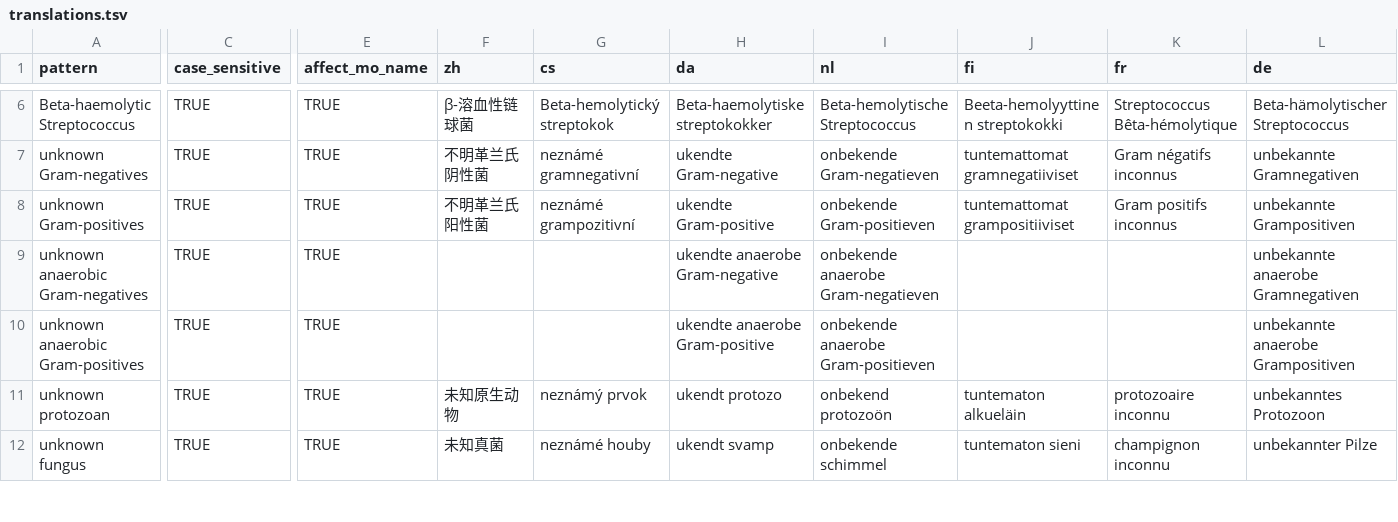
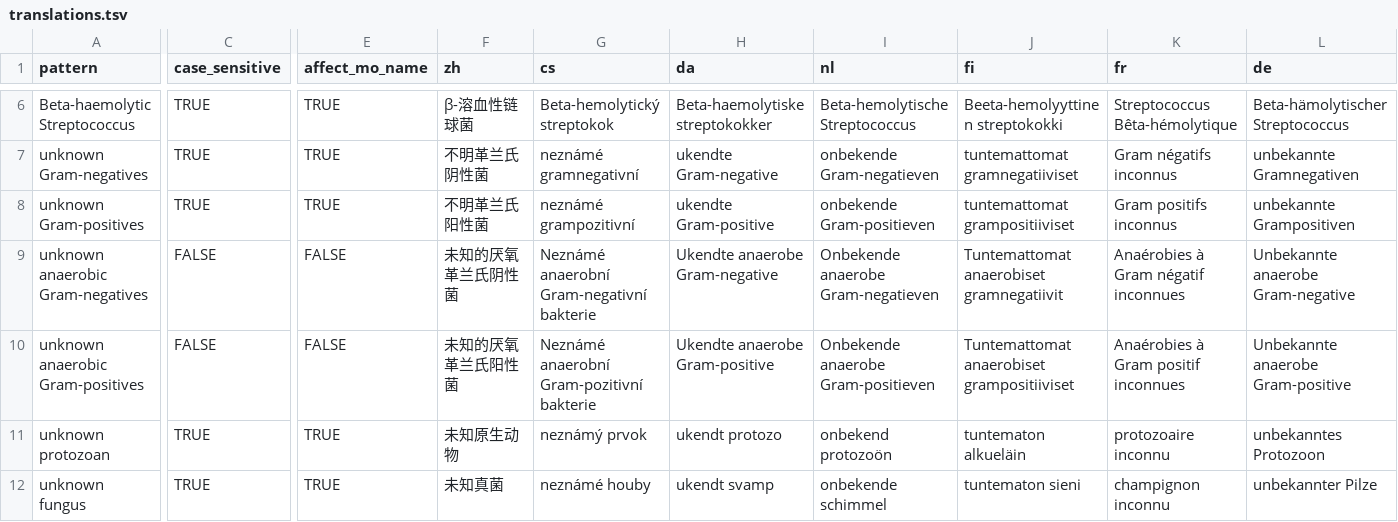
Before and after one commit to msberends/AMR, a TSV file: data-raw/translations.tsv, drawn as a sheet; only a part is shown, gaps mark what is left out; the diff covers the shown part only; the diff names each change by its address in the sheet, - before the commit and + after, or states it on an @@ line.

```diff
--- a/data-raw/translations.tsv
+++ b/data-raw/translations.tsv
-C9:C10 (case_sensitive): TRUE
+C9:C10 (case_sensitive): FALSE
-E9:E10 (affect_mo_name): TRUE
+E9:E10 (affect_mo_name): FALSE
-F9 (zh): (empty)
+F9 (zh): 未知的厌氧革兰氏阴性菌
-G9 (cs): (empty)
+G9 (cs): Neznámé anaerobní Gram-negativní bakterie
-H9 (da): ukendte anaerobe Gram-negative
+H9 (da): Ukendte anaerobe Gram-negative
-I9 (nl): onbekende anaerobe Gram-negatieven
+I9 (nl): Onbekende anaerobe Gram-negatieven
-J9 (fi): (empty)
+J9 (fi): Tuntemattomat anaerobiset gramnegatiivit
-K9 (fr): (empty)
+K9 (fr): Anaérobies à Gram négatif inconnues
-L9 (de): unbekannte anaerobe Gramnegativen
+L9 (de): Unbekannte anaerobe Gram-negative
-F10 (zh): (empty)
+F10 (zh): 未知的厌氧革兰氏阳性菌
-G10 (cs): (empty)
+G10 (cs): Neznámé anaerobní Gram-pozitivní bakterie
-H10 (da): ukendte anaerobe Gram-positive
+H10 (da): Ukendte anaerobe Gram-positive
-I10 (nl): onbekende anaerobe Gram-positieven
+I10 (nl): Onbekende anaerobe Gram-positieven
-J10 (fi): (empty)
+J10 (fi): Tuntemattomat anaerobiset grampositiiviset
-K10 (fr): (empty)
+K10 (fr): Anaérobies à Gram positif inconnues
-L10 (de): unbekannte anaerobe Grampositiven
+L10 (de): Unbekannte anaerobe Gram-positive
```
Also changed, not shown: 84 edited cells elsewhere in this file, 19 other files.
